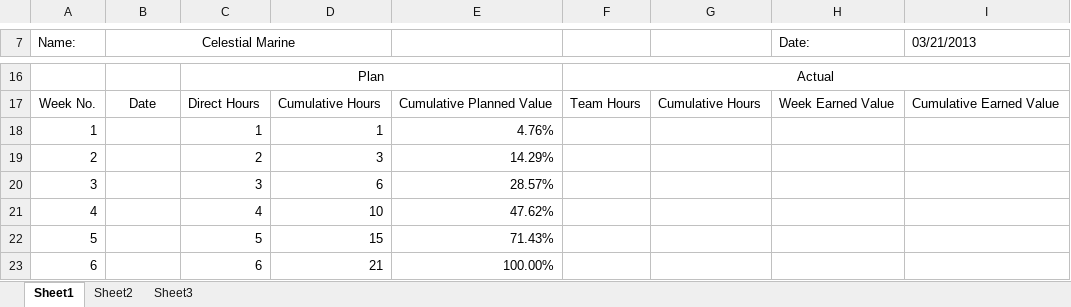
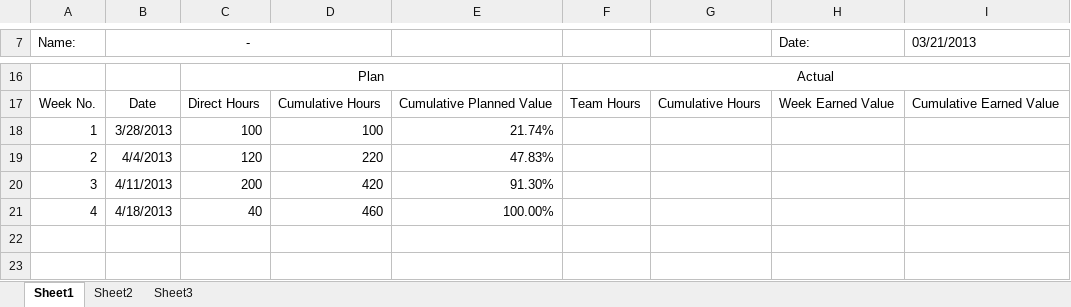
Before and after one commit to xiaochutian/TMS, an Excel workbook: doc/Team SCHEDULE Form.xlsx, sheet Sheet1, drawn as a sheet; only a part is shown, gaps mark what is left out; values as stored, in another font and other column widths than the file's, no borders; removed rows and columns are numbered as before the commit, all else as after; the diff names each change by its address in the sheet, - before the commit and + after, or states it on an @@ line.

```diff
--- a/doc/Team SCHEDULE Form.xlsx (sheet Sheet1)
+++ b/doc/Team SCHEDULE Form.xlsx (sheet Sheet1)
-B7: Celestial Marine
+B7: -
-row 18: 1 |  | 1 | 1 | 4.76%
-row 19: 2 |  | 2 | 3 | 14.29%
-row 20: 3 |  | 3 | 6 | 28.57%
-row 21: 4 |  | 4 | 10 | 47.62%
-row 22: 5 |  | 5 | 15 | 71.43%
-row 23: 6 |  | 6 | 21 | 100.00%
+row 18: 1 | 3/28/2013 | 100 | 100 | 21.74%
+row 19: 2 | 4/4/2013 | 120 | 220 | 47.83%
+row 20: 3 | 4/11/2013 | 200 | 420 | 91.30%
+row 21: 4 | 4/18/2013 | 40 | 460 | 100.00%
```
Also changed, not shown: 3 other files.
